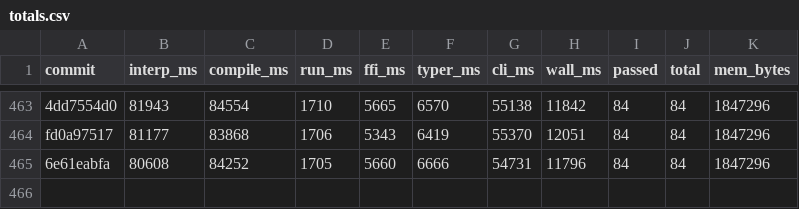
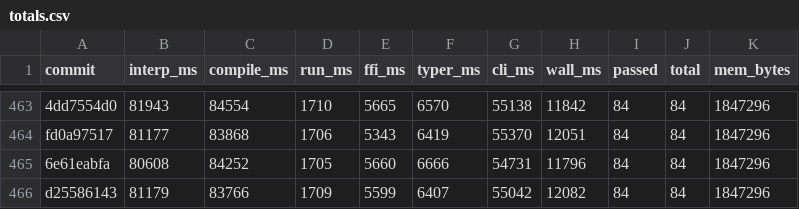
Before and after one commit to jtimon/til, a CSV file: doc/totals.csv, drawn as a sheet; only a part is shown, gaps mark what is left out; the diff names each change by its address in the sheet, - before the commit and + after, or states it on an @@ line.

```diff
--- a/doc/totals.csv
+++ b/doc/totals.csv
+row 466: d25586143 | 81179 | 83766 | 1709 | 5599 | 6407 | 55042 | 12082 | 84 | 84 | 1847296
```
Also changed, not shown: 8 other files.
